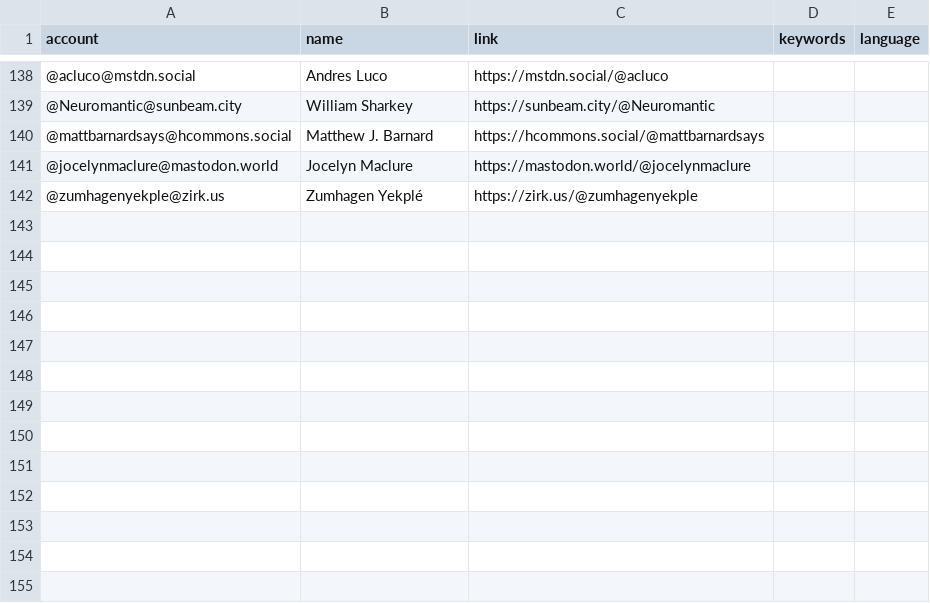
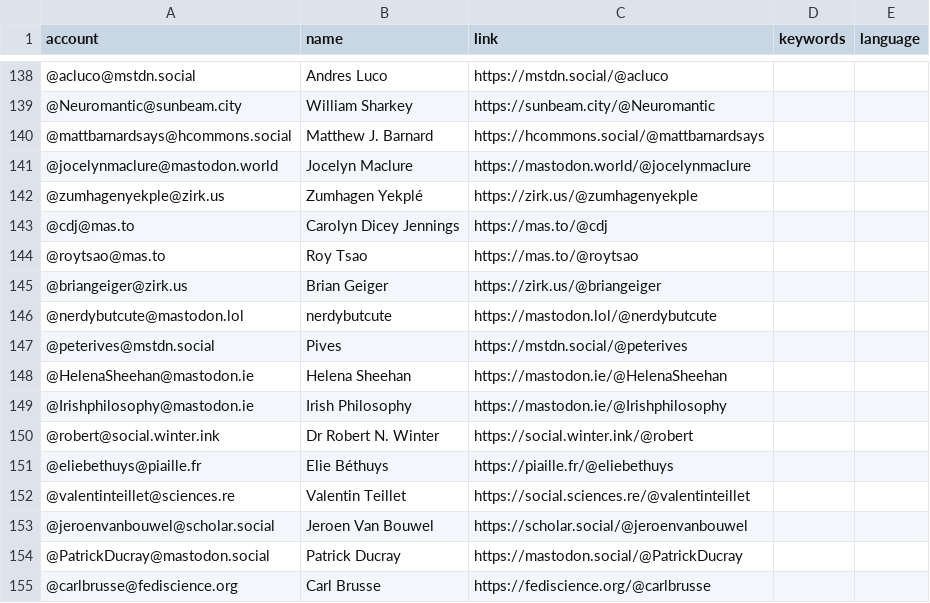
Before and after one commit to florisre/mastodon-iranian-studies, a CSV file: resources/users.csv, drawn as a sheet; only a part is shown, gaps mark what is left out; the diff names each change by its address in the sheet, - before the commit and + after, or states it on an @@ line.

Commit message:
Update users.csv

```diff
--- a/resources/users.csv
+++ b/resources/users.csv
+row 143: @cdj@mas.to | Carolyn Dicey Jennings | https://mas.to/@cdj
+row 144: @roytsao@mas.to | Roy Tsao | https://mas.to/@roytsao
+row 145: @briangeiger@zirk.us | Brian Geiger | https://zirk.us/@briangeiger
+row 146: @nerdybutcute@mastodon.lol | nerdybutcute | https://mastodon.lol/@nerdybutcute
+row 147: @peterives@mstdn.social | Pives | https://mstdn.social/@peterives
+row 148: @HelenaSheehan@mastodon.ie | Helena Sheehan | https://mastodon.ie/@HelenaSheehan
+row 149: @Irishphilosophy@mastodon.ie | Irish Philosophy | https://mastodon.ie/@Irishphilosophy
+row 150: @robert@social.winter.ink | Dr Robert N. Winter | https://social.winter.ink/@robert
+row 151: @eliebethuys@piaille.fr | Elie Béthuys | https://piaille.fr/@eliebethuys
+row 152: @valentinteillet@sciences.re | Valentin Teillet | https://social.sciences.re/@valentinteillet
+row 153: @jeroenvanbouwel@scholar.social | Jeroen Van Bouwel | https://scholar.social/@jeroenvanbouwel
+row 154: @PatrickDucray@mastodon.social | Patrick Ducray | https://mastodon.social/@PatrickDucray
+row 155: @carlbrusse@fediscience.org | Carl Brusse | https://fediscience.org/@carlbrusse
```
